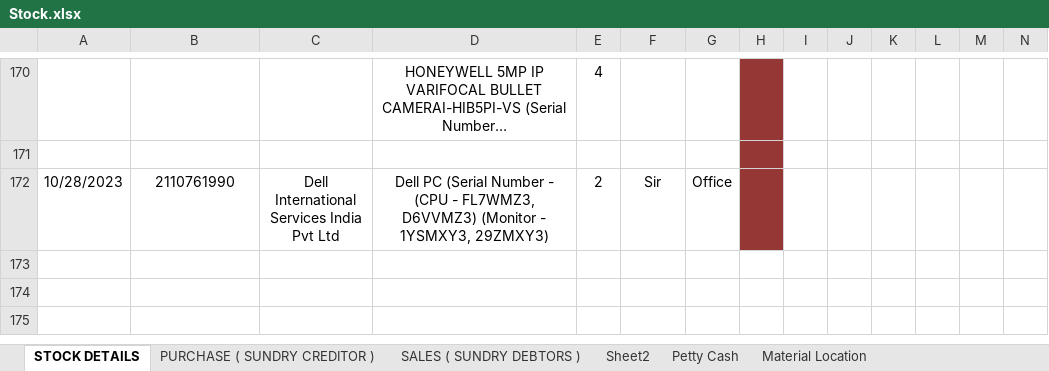
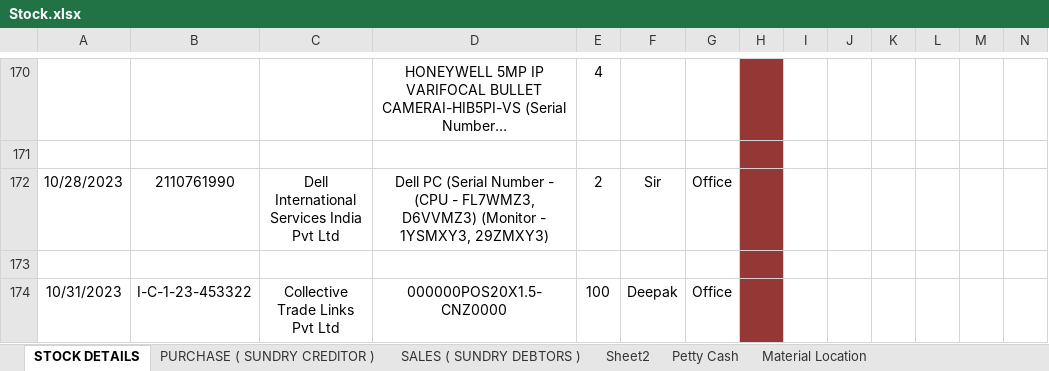
Before and after one commit to JPTechatronics/J-P-Techatronics-2023-2024, an Excel workbook: Stock.xlsx, sheet STOCK DETAILS, drawn as a sheet; only a part is shown, gaps mark what is left out; long unchanged cells end in …; values as stored, in another font and other column widths than the file's, no borders; rows hold the shown columns only; the diff names each change by its address in the sheet, - before the commit and + after, or states it on an @@ line.

```diff
--- a/Stock.xlsx (sheet STOCK DETAILS)
+++ b/Stock.xlsx (sheet STOCK DETAILS)
+row 173: (empty)
+row 174: 10/31/2023 | I-C-1-23-453322 | Collective Trade Links Pvt Ltd | 000000POS20X1.5-CNZ0000 | 100 | Deepak | Office
```
Also changed, not shown: sheet Petty Cash, sheet PURCHASE ( SUNDRY CREDITOR ), Attendance.xlsx, Outstandings.xlsx, 1 other file.
